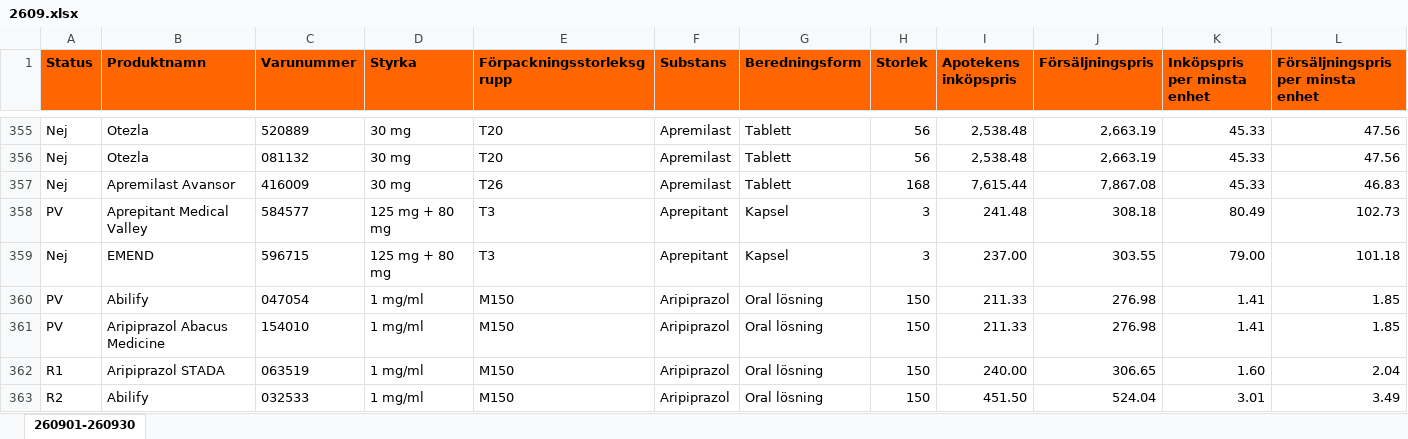
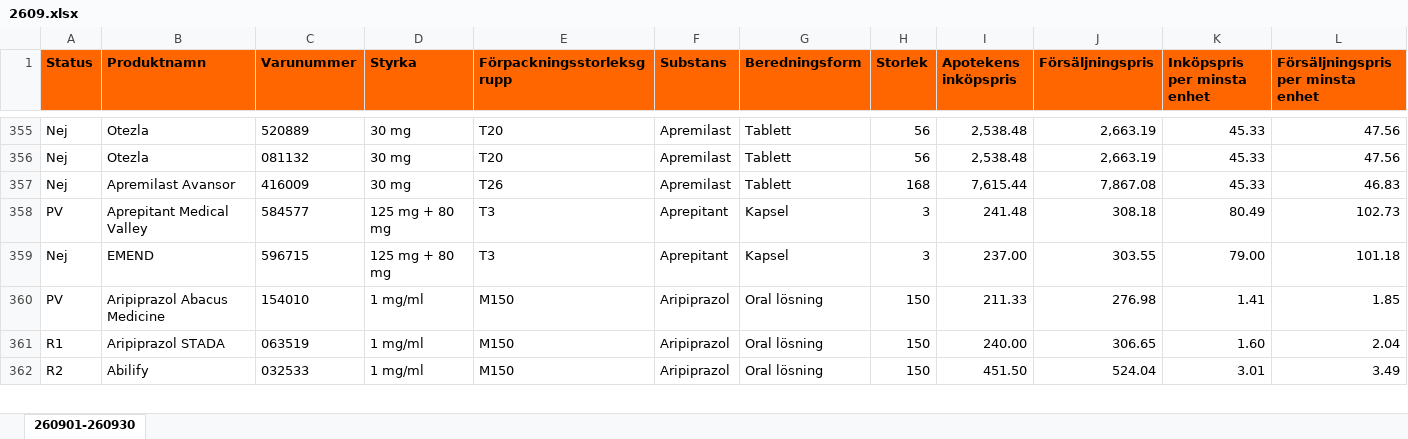
Before and after one commit to pontuscedrell/pillpris, an Excel workbook: data/2609.xlsx, sheet 260901-260930, drawn as a sheet; only a part is shown, gaps mark what is left out; values as stored, in another font and other column widths than the file's, no borders; conditional formats not drawn; removed rows and columns are numbered as before the commit, all else as after; rows hold the shown columns only; the diff covers the shown part only; the diff names each change by its address in the sheet, - before the commit and + after, or states it on an @@ line.

```diff
--- a/data/2609.xlsx (sheet 260901-260930)
+++ b/data/2609.xlsx (sheet 260901-260930)
-row 360: PV | Abilify | 047054 | 1 mg/ml | M150 | Aripiprazol | Oral lösning | 150 | 211.33 | 276.98 | 1.41 | 1.85
```
Also changed, not shown: 7 added rows, 6 removed rows and 13 edited cells elsewhere in this sheet, 4 other files.
